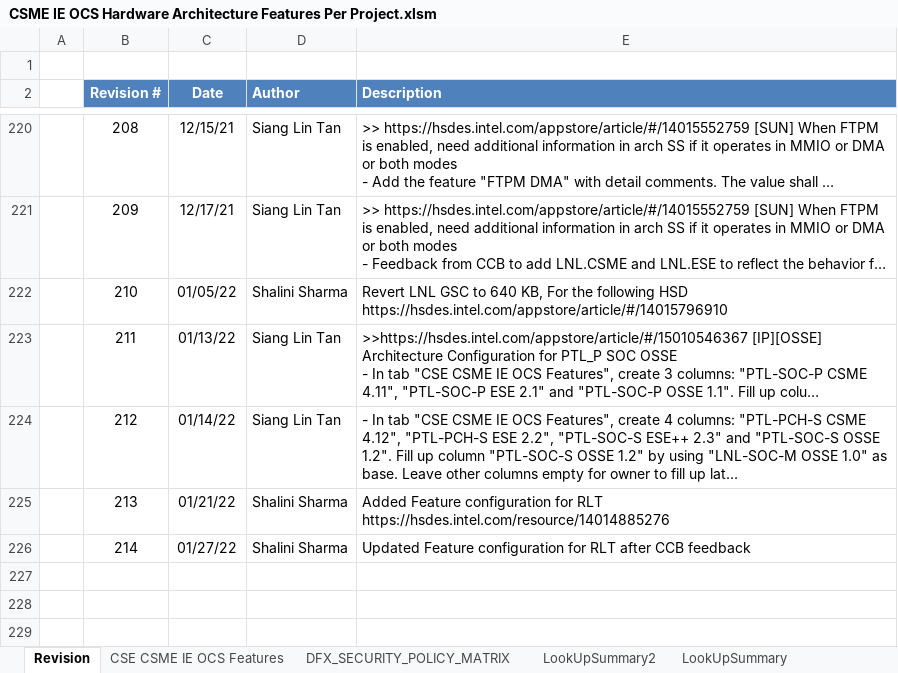
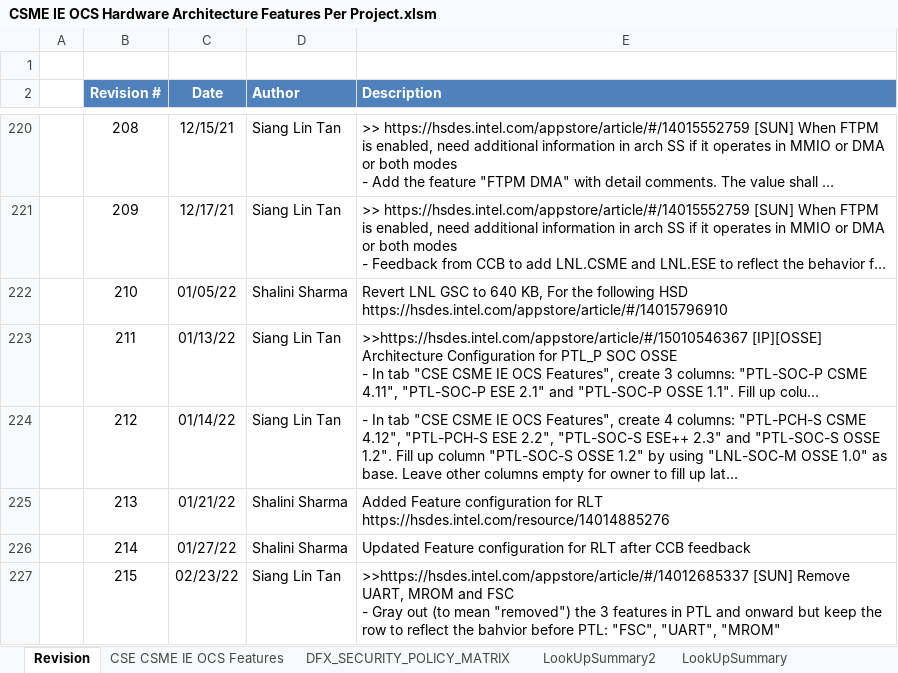
Before and after one commit to jasonx-tsao/exp_vtb, an Excel workbook: ArchSpecs/Working/CSME IE OCS Hardware Architecture Features Per Project.xlsm, sheet Revision, drawn as a sheet; only a part is shown, gaps mark what is left out; long unchanged cells end in …; values as stored, in another font and other column widths than the file's, no borders; ↵ is a line break in a cell; the diff names each change by its address in the sheet, - before the commit and + after, or states it on an @@ line.

Commit message:
Add files via upload
215	02/23/22	Siang Lin Tan	">>https://hsdes.intel.com/appstore/article/#/14012685337 [SUN] Remove UART, MROM and FSC
- Gray out (to mean ""removed"") the 3 features in PTL and onward but keep the row to reflect the bahvior before PTL: ""FSC"", ""UART"", ""MROM"""

```diff
--- a/ArchSpecs/Working/CSME IE OCS Hardware Architecture Features Per Project.xlsm (sheet Revision)
+++ b/ArchSpecs/Working/CSME IE OCS Hardware Architecture Features Per Project.xlsm (sheet Revision)
+row 227:  | 215 | 02/23/22 | Siang Lin Tan | >>https://hsdes.intel.com/appstore/article/#/14012685337 [SUN] Remove UART, MROM and FSC ↵ - Gray out (to mean "removed") the 3 features in PTL and onward but keep the row to reflect the bahvior before PTL: "FSC", "UART", "MROM"
```
Also changed, not shown: sheet CSE CSME IE OCS Features, charts or pictures.
